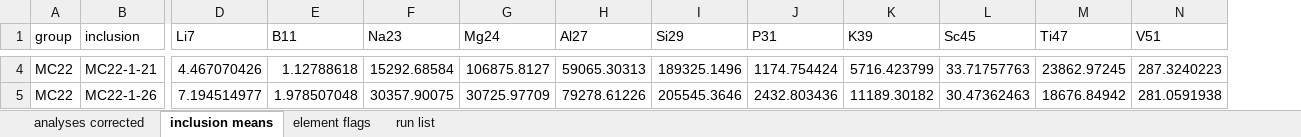
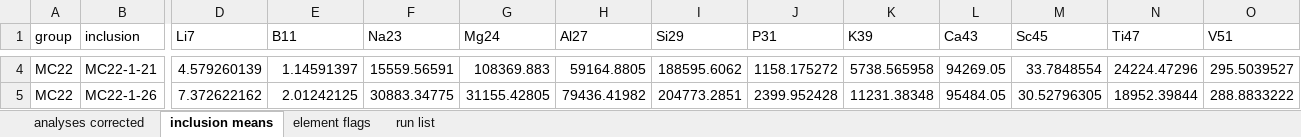
Before and after one commit to vlljalejandro/igneous_project02, an Excel workbook: outputs/laicpms_final.xlsx, sheet inclusion means, drawn as a sheet; only a part is shown, gaps mark what is left out; values as stored, in another font and other column widths than the file's, no borders; addresses are those after the commit; the diff covers the shown part only; the diff names each change by its address in the sheet, - before the commit and + after, or states it on an @@ line.

```diff
--- a/outputs/laicpms_final.xlsx (sheet inclusion means)
+++ b/outputs/laicpms_final.xlsx (sheet inclusion means)
+column L (Ca43), rows 4-5: 94269.05 | 95484.05
-D4 (Li7): 4.467070426
+D4 (Li7): 4.579260139
-E4 (B11): 1.12788618
+E4 (B11): 1.14591397
-F4 (Na23): 15292.68584
+F4 (Na23): 15559.56591
-G4 (Mg24): 106875.8127
+G4 (Mg24): 108369.883
-H4 (Al27): 59065.30313
+H4 (Al27): 59164.8805
-I4 (Si29): 189325.1496
+I4 (Si29): 188595.6062
-J4 (P31): 1174.754424
+J4 (P31): 1158.175272
-K4 (K39): 5716.423799
+K4 (K39): 5738.565958
-M4 (Sc45): 33.71757763
+M4 (Sc45): 33.7848554
-N4 (Ti47): 23862.97245
+N4 (Ti47): 24224.47296
-O4 (V51): 287.3240223
+O4 (V51): 295.5039527
-D5 (Li7): 7.194514977
+D5 (Li7): 7.372622162
-E5 (B11): 1.978507048
+E5 (B11): 2.01242125
-F5 (Na23): 30357.90075
+F5 (Na23): 30883.34775
-G5 (Mg24): 30725.97709
+G5 (Mg24): 31155.42805
-H5 (Al27): 79278.61226
+H5 (Al27): 79436.41982
-I5 (Si29): 205545.3646
+I5 (Si29): 204773.2851
-J5 (P31): 2432.803436
+J5 (P31): 2399.952428
-K5 (K39): 11189.30182
+K5 (K39): 11231.38348
-M5 (Sc45): 30.47362463
+M5 (Sc45): 30.52796305
-N5 (Ti47): 18676.84942
+N5 (Ti47): 18952.39844
-O5 (V51): 281.0591938
+O5 (V51): 288.8833222
```
Also changed, not shown: 1618 edited cells elsewhere in this sheet, sheet analyses corrected, sheet element flags, sheet run list, outputs/glass_final.xlsx, outputs/glass_step4_standards.xlsx, 55 other files.
